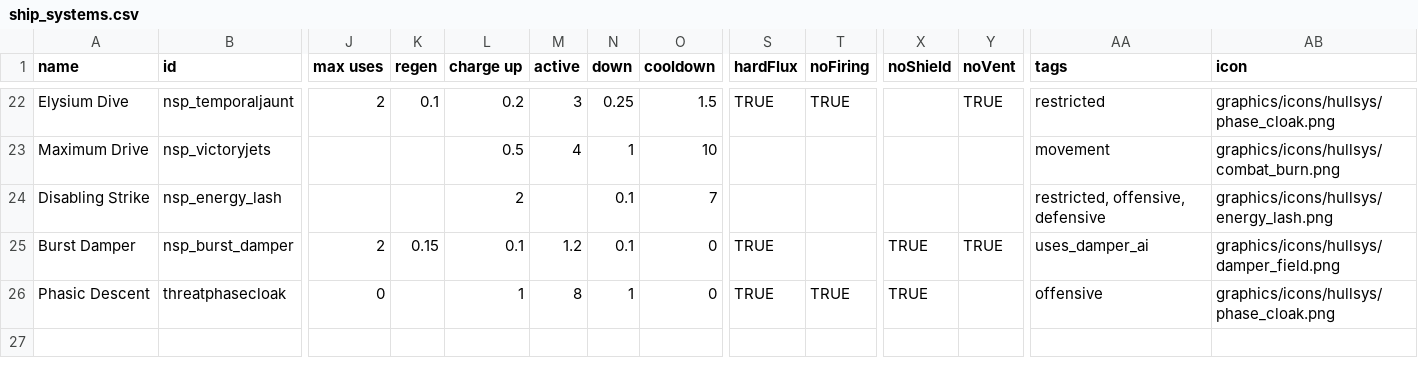
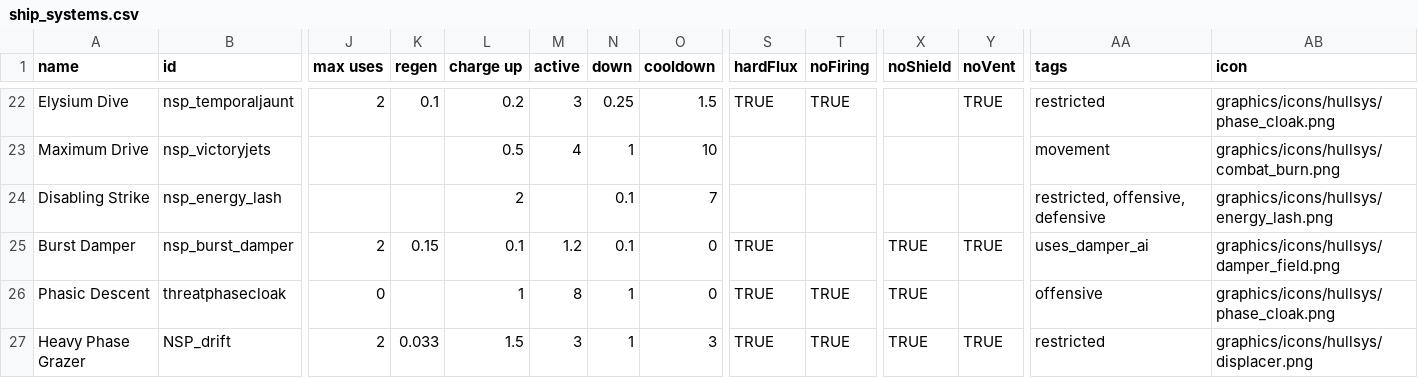
Before and after one commit to NEONN1111/XXARRA-S-VARIETY-PACK, a CSV file: data/shipsystems/ship_systems.csv, drawn as a sheet; only a part is shown, gaps mark what is left out; rows hold the shown columns only; the diff names each change by its address in the sheet, - before the commit and + after, or states it on an @@ line.

```diff
--- a/data/shipsystems/ship_systems.csv
+++ b/data/shipsystems/ship_systems.csv
+row 27: Heavy Phase Grazer | NSP_drift | 2 | 0.033 | 1.5 | 3 | 1 | 3 | TRUE | TRUE | TRUE | TRUE | restricted | graphics/icons/hullsys/displacer.png
```
Also changed, not shown: data/hullmods/hull_mods.csv, data/hulls/ship_data.csv, 20 other files.
